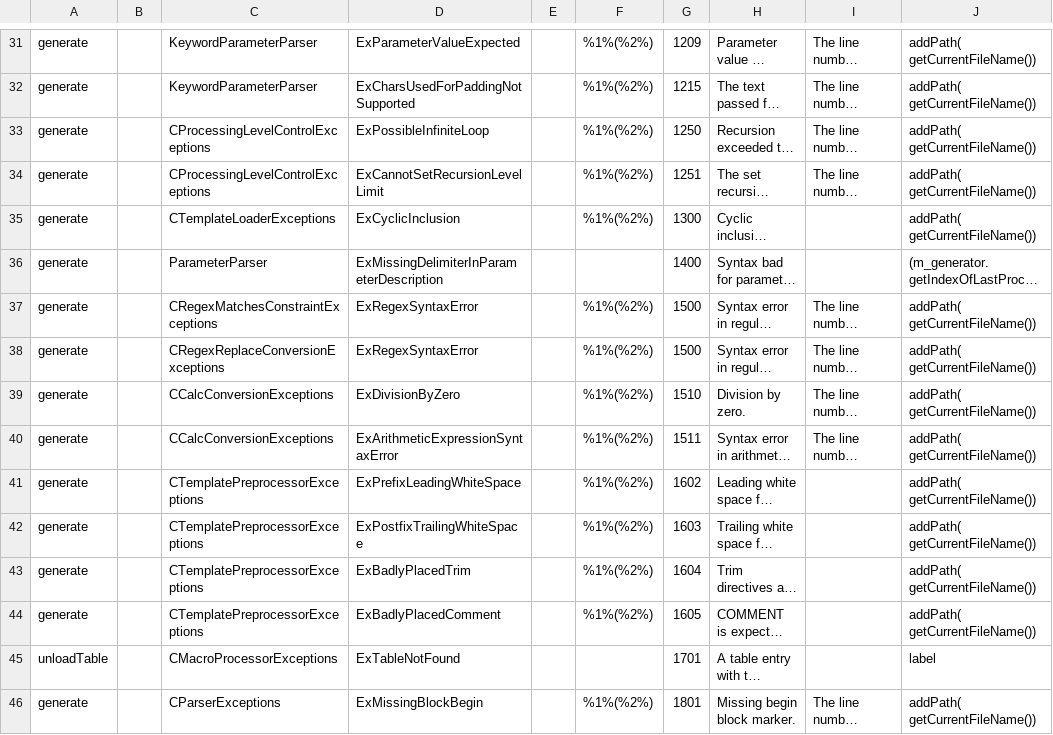
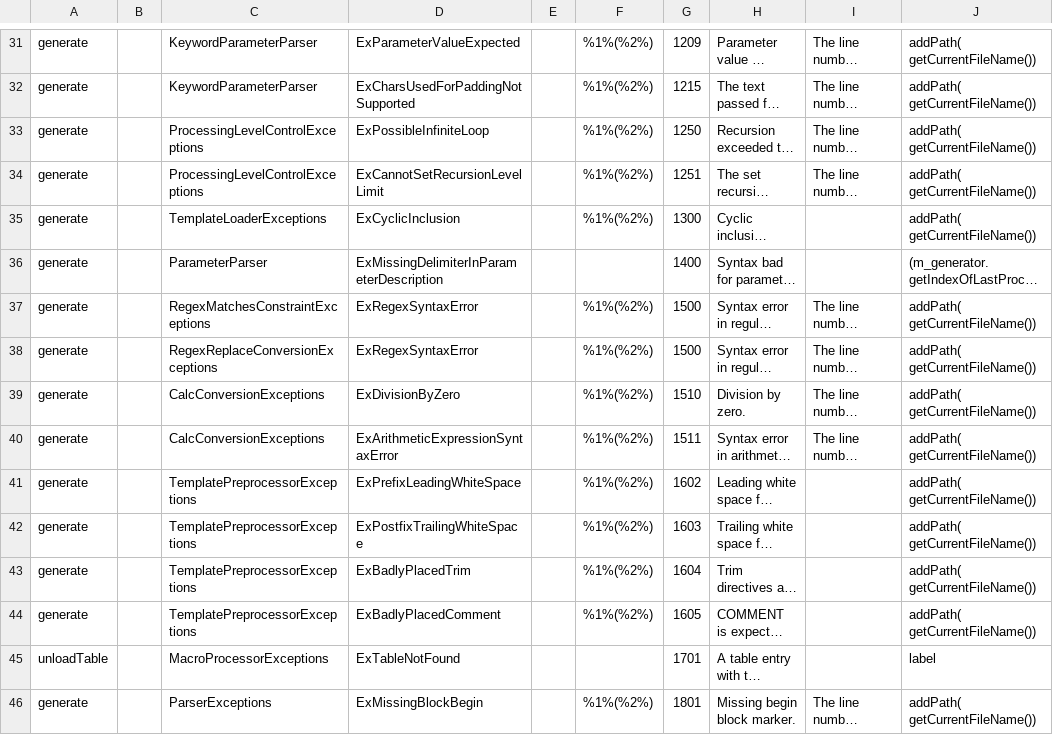
Before and after one commit to squeakycode/code-creation-kit, a CSV file: codegen/datamodels/Exceptions.csv, drawn as a sheet; only a part is shown, gaps mark what is left out; long unchanged cells end in …; the diff covers the shown part only; the diff names each change by its address in the sheet, - before the commit and + after, or states it on an @@ line.

```diff
--- a/codegen/datamodels/Exceptions.csv
+++ b/codegen/datamodels/Exceptions.csv
-C33:C34: CProcessingLevelControlExceptions
+C33:C34: ProcessingLevelControlExceptions
-C35: CTemplateLoaderExceptions
+C35: TemplateLoaderExceptions
-C37: CRegexMatchesConstraintExceptions
+C37: RegexMatchesConstraintExceptions
-C38: CRegexReplaceConversionExceptions
+C38: RegexReplaceConversionExceptions
-C39:C40: CCalcConversionExceptions
+C39:C40: CalcConversionExceptions
-C41:C44: CTemplatePreprocessorExceptions
+C41:C44: TemplatePreprocessorExceptions
-C45: CMacroProcessorExceptions
+C45: MacroProcessorExceptions
-C46: CParserExceptions
+C46: ParserExceptions
```
Also changed, not shown: 70 edited cells elsewhere in this file, 53 other files.
